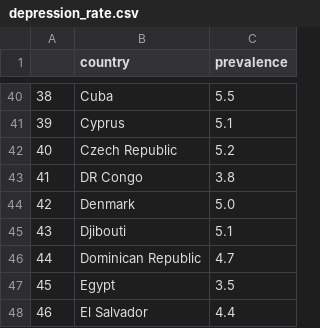
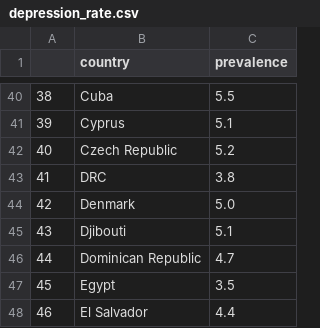
Before and after one commit to tahora-23/Unseen_causes_of_depression, a CSV file: each data set cleaned/depression_rate.csv, drawn as a sheet; only a part is shown, gaps mark what is left out.

Commit message:
depression_rate.csv

```diff
--- a/each data set cleaned/depression_rate.csv
+++ b/each data set cleaned/depression_rate.csv
@@ -42,3 +42,3 @@
 40,Czech Republic,5.2
-41,DR Congo,3.8
+41,DRC,3.8
 42,Denmark,5.0
```
